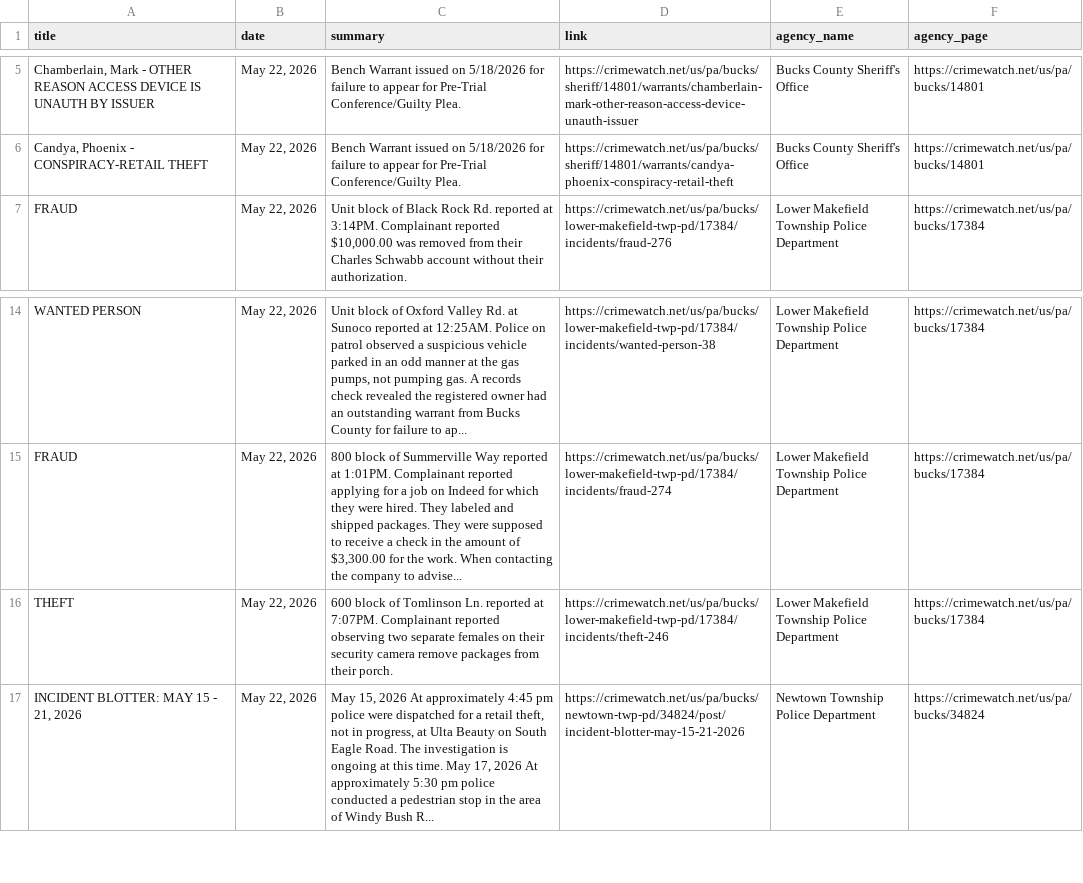
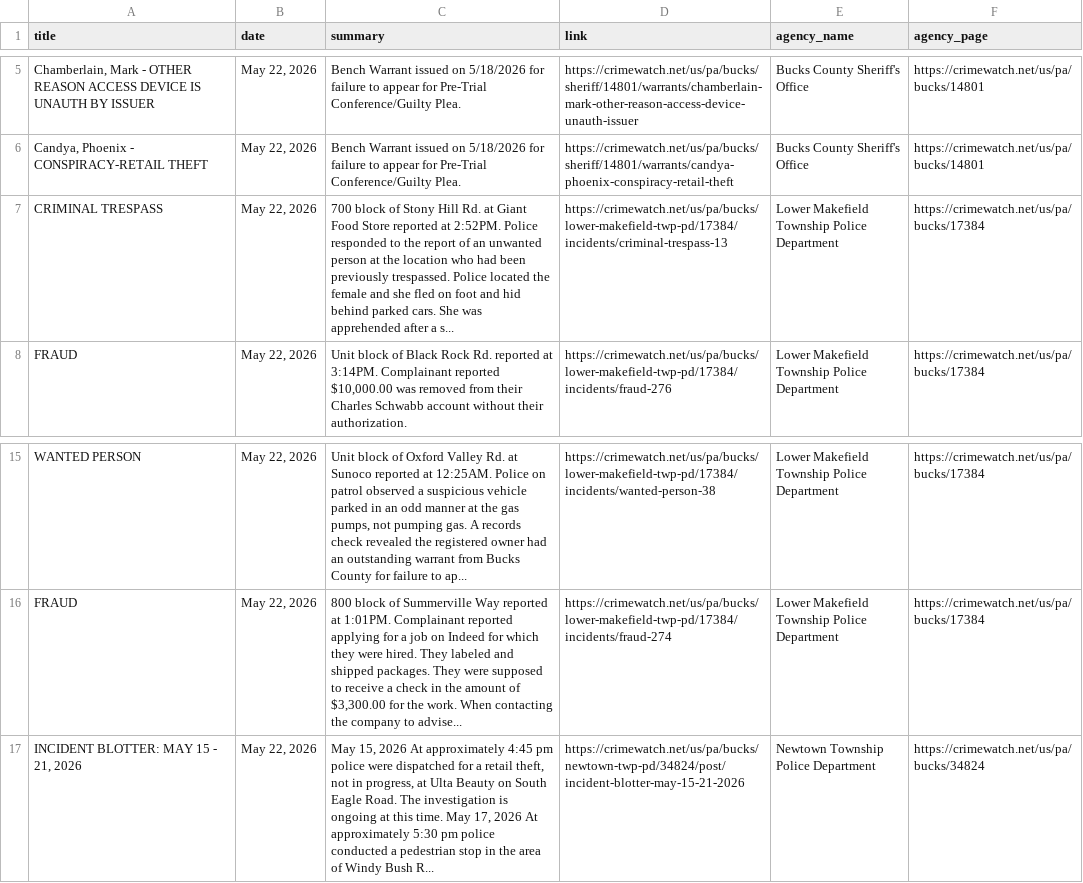
Before and after one commit to CUlleryUSATRepos/BucksCrimeWatchRepo, a CSV file: scripts/data/today_posts.csv, drawn as a sheet; only a part is shown, gaps mark what is left out; removed rows and columns are numbered as before the commit, all else as after; the diff names each change by its address in the sheet, - before the commit and + after, or states it on an @@ line.

Commit message:
Auto update CrimeWatch dashboard

```diff
--- a/scripts/data/today_posts.csv
+++ b/scripts/data/today_posts.csv
+row 7: CRIMINAL TRESPASS | May 22, 2026 | 700 block of Stony Hill Rd. at Giant Food Store reported at 2:52PM. Police responded to the report of an unwanted person at the location who had been previously trespassed. Police located the female and she fled on foot and hid behind parked cars. She was apprehended after a s... | https://crimewatch.net/us/pa/bucks/lower-makefield-twp-pd/17384/incidents/criminal-trespass-13 | Lower Makefield Township Police Department | https://crimewatch.net/us/pa/bucks/17384
-row 16: THEFT | May 22, 2026 | 600 block of Tomlinson Ln. reported at 7:07PM. Complainant reported observing two separate females on their security camera remove packages from their porch. | https://crimewatch.net/us/pa/bucks/lower-makefield-twp-pd/17384/incidents/theft-246 | Lower Makefield Township Police Department | https://crimewatch.net/us/pa/bucks/17384
```
Also changed, not shown: 1 other file.
